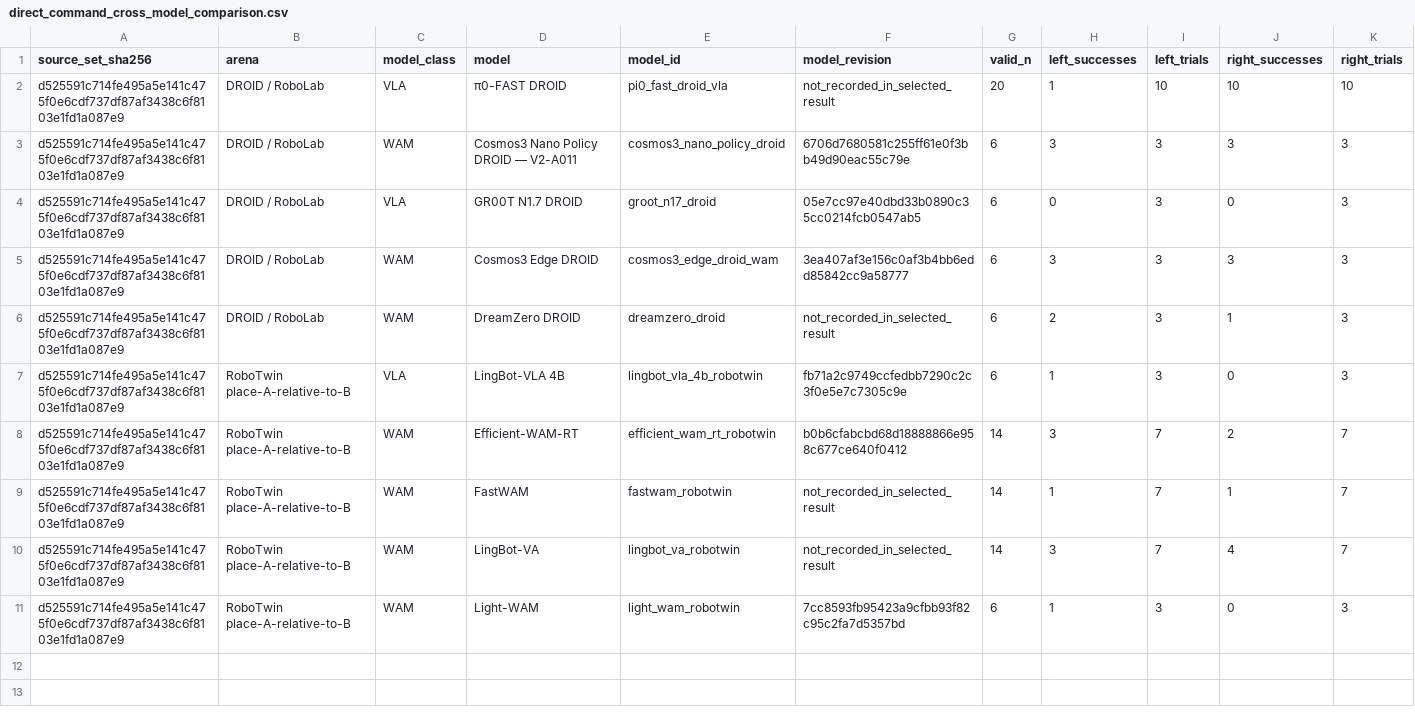
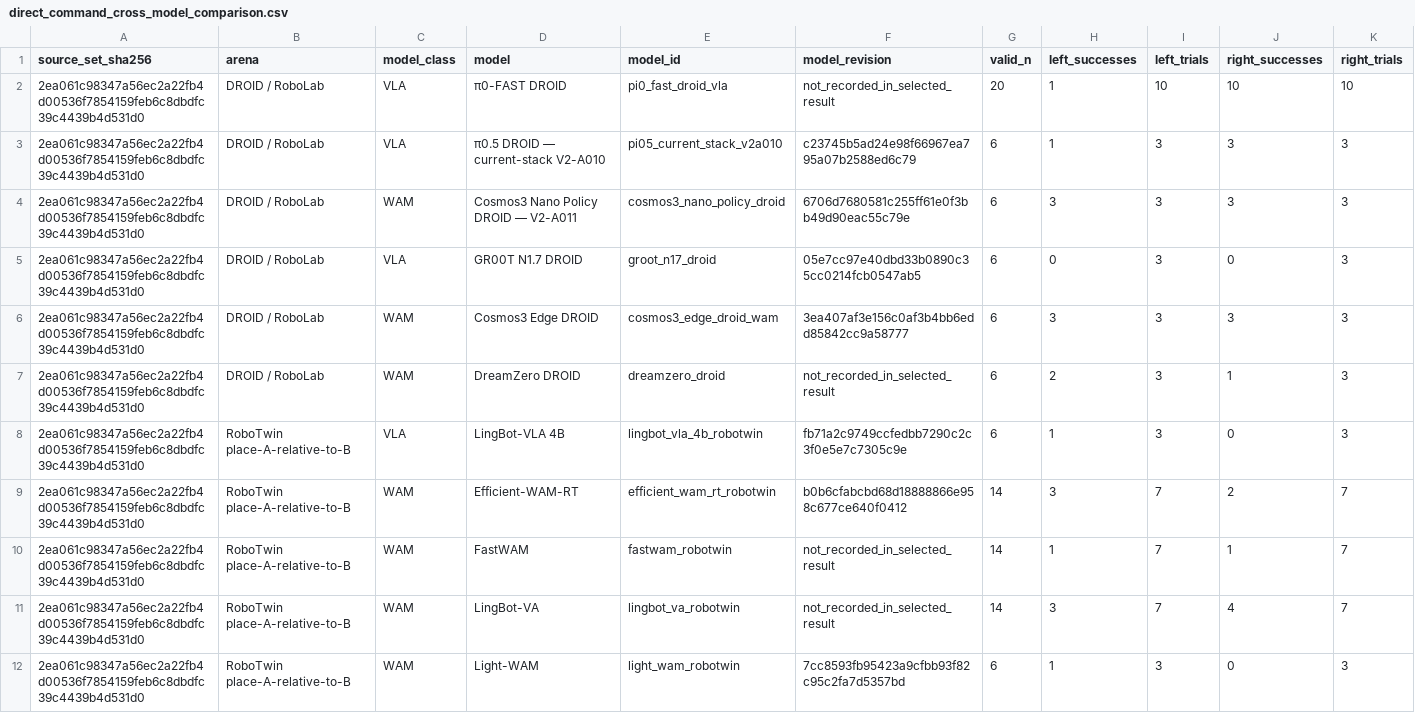
Before and after one commit to adeeb10abbas/steerable, a CSV file: artifacts/vla_wam_shared_v2/results/direct_command_cross_model_comparison.csv, drawn as a sheet; only a part is shown; addresses are those after the commit; rows hold the shown columns only; the diff names each change by its address in the sheet, - before the commit and + after, or states it on an @@ line.

```diff
--- a/artifacts/vla_wam_shared_v2/results/direct_command_cross_model_comparison.csv
+++ b/artifacts/vla_wam_shared_v2/results/direct_command_cross_model_comparison.csv
-A2 (source_set_sha256): d525591c714fe495a5e141c475f0e6cdf737df87af3438c6f8103e1fd1a087e9
+A2 (source_set_sha256): 2ea061c98347a56ec2a22fb4d00536f7854159feb6c8dbdfc39c4439b4d531d0
+row 3: 2ea061c98347a56ec2a22fb4d00536f7854159feb6c8dbdfc39c4439b4d531d0 | DROID / RoboLab | VLA | π0.5 DROID — current-stack V2-A010 | pi05_current_stack_v2a010 | c23745b5ad24e98f66967ea795a07b2588ed6c79 | 6 | 1 | 3 | 3 | 3
-A4:A12 (source_set_sha256): d525591c714fe495a5e141c475f0e6cdf737df87af3438c6f8103e1fd1a087e9
+A4:A12 (source_set_sha256): 2ea061c98347a56ec2a22fb4d00536f7854159feb6c8dbdfc39c4439b4d531d0
```
Also changed, not shown: 17 other files.
